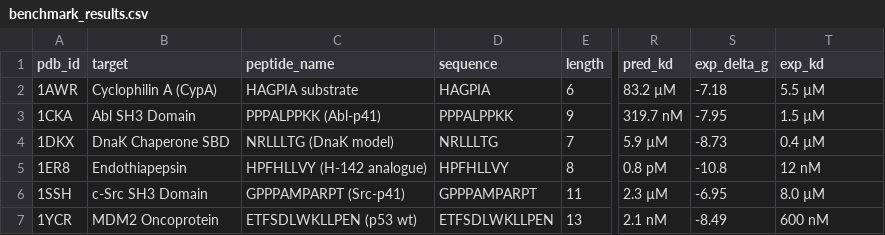
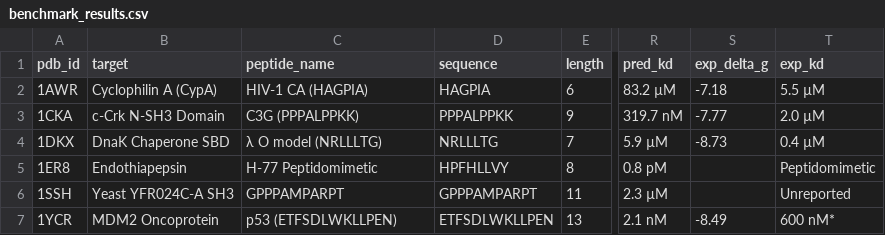
Before and after one commit to Your-Random-Variable/esm-amp-screen, a CSV file: benchmarks/benchmark_results.csv, drawn as a sheet; only a part is shown, gaps mark what is left out; the diff names each change by its address in the sheet, - before the commit and + after, or states it on an @@ line.

Commit message:
docs: verify benchmark provenance, matched-complex statistics, and honest chemical descriptors

```diff
--- a/benchmarks/benchmark_results.csv
+++ b/benchmarks/benchmark_results.csv
-C2 (peptide_name): HAGPIA substrate
+C2 (peptide_name): HIV-1 CA (HAGPIA)
-B3 (target): Abl SH3 Domain
+B3 (target): c-Crk N-SH3 Domain
-C3 (peptide_name): PPPALPPKK (Abl-p41)
+C3 (peptide_name): C3G (PPPALPPKK)
-S3 (exp_delta_g): -7.95
+S3 (exp_delta_g): -7.77
-T3 (exp_kd): 1.5 µM
+T3 (exp_kd): 2.0 µM
-C4 (peptide_name): NRLLLTG (DnaK model)
+C4 (peptide_name): λ O model (NRLLLTG)
-C5 (peptide_name): HPFHLLVY (H-142 analogue)
+C5 (peptide_name): H-77 Peptidomimetic
-S5 (exp_delta_g): -10.8
+S5 (exp_delta_g): (empty)
-T5 (exp_kd): 12 nM
+T5 (exp_kd): Peptidomimetic
-B6 (target): c-Src SH3 Domain
+B6 (target): Yeast YFR024C-A SH3
-C6 (peptide_name): GPPPAMPARPT (Src-p41)
+C6 (peptide_name): GPPPAMPARPT
-S6 (exp_delta_g): -6.95
+S6 (exp_delta_g): (empty)
-T6 (exp_kd): 8.0 µM
+T6 (exp_kd): Unreported
-C7 (peptide_name): ETFSDLWKLLPEN (p53 wt)
+C7 (peptide_name): p53 (ETFSDLWKLLPEN)
-T7 (exp_kd): 600 nM
+T7 (exp_kd): 600 nM*
```
Also changed, not shown: 2 other files.
